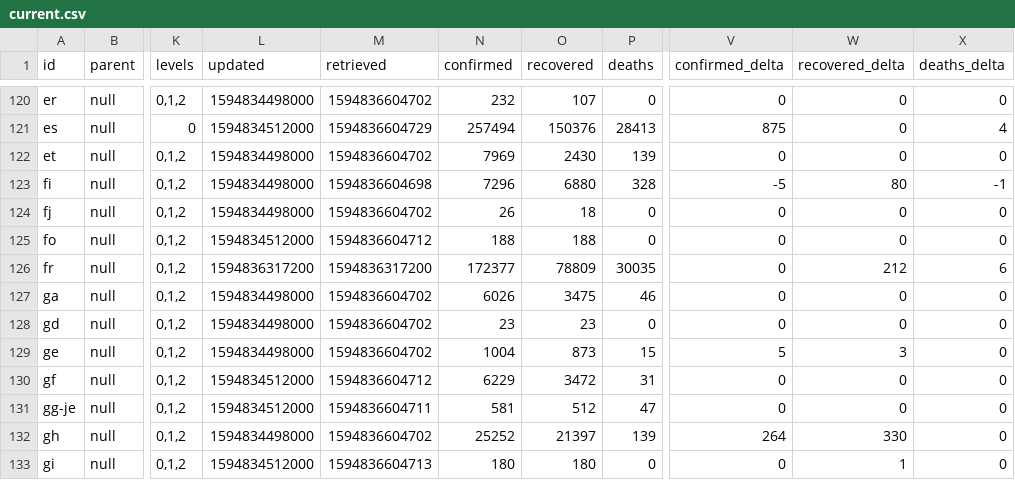
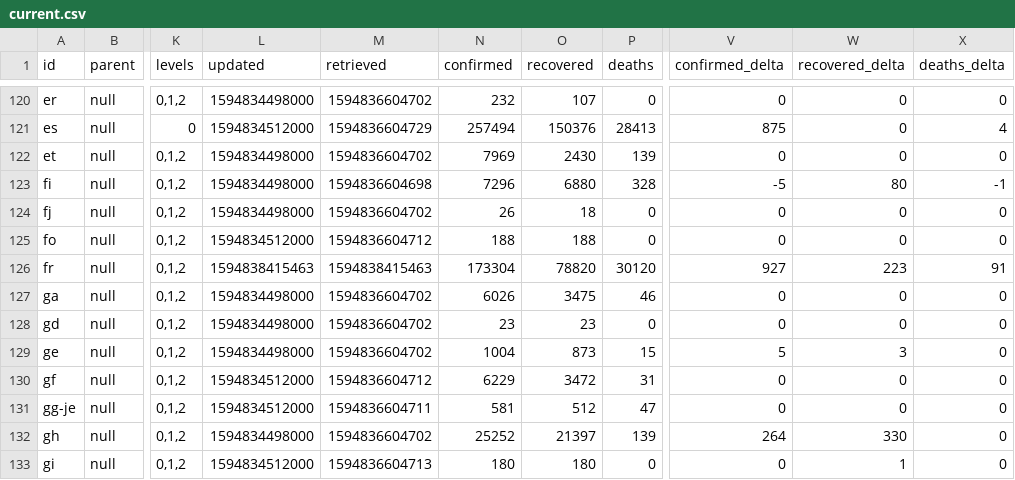
Before and after one commit to montanaflynn/covid-19, a CSV file: data/current.csv, drawn as a sheet; only a part is shown, gaps mark what is left out; the diff names each change by its address in the sheet, - before the commit and + after, or states it on an @@ line.

```diff
--- a/data/current.csv
+++ b/data/current.csv
-L126 (updated): 1594836317200
+L126 (updated): 1594838415463
-M126 (retrieved): 1594836317200
+M126 (retrieved): 1594838415463
-N126 (confirmed): 172377
+N126 (confirmed): 173304
-O126 (recovered): 78809
+O126 (recovered): 78820
-P126 (deaths): 30035
+P126 (deaths): 30120
-V126 (confirmed_delta): 0
+V126 (confirmed_delta): 927
-W126 (recovered_delta): 212
+W126 (recovered_delta): 223
-X126 (deaths_delta): 6
+X126 (deaths_delta): 91
```
Also changed, not shown: 2 other files.
